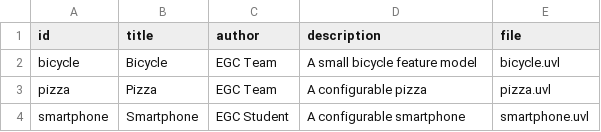
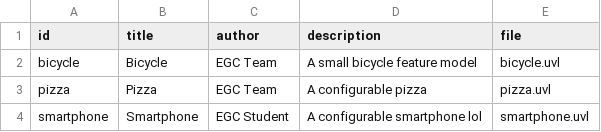
Before and after one commit to MiguelBoix/minireto-01-uvl-cicd-migboibor, a CSV file: catalog.csv, drawn as a sheet.

Commit message:
Edit artefacto

```diff
--- a/catalog.csv
+++ b/catalog.csv
@@ -3,2 +3,2 @@ bicycle,Bicycle,EGC Team,A small bicycle feature model,bicycle.uvl
 pizza,Pizza,EGC Team,A configurable pizza,pizza.uvl
-smartphone,Smartphone,EGC Student,A configurable smartphone,smartphone.uvl
+smartphone,Smartphone,EGC Student,A configurable smartphone lol,smartphone.uvl
```
